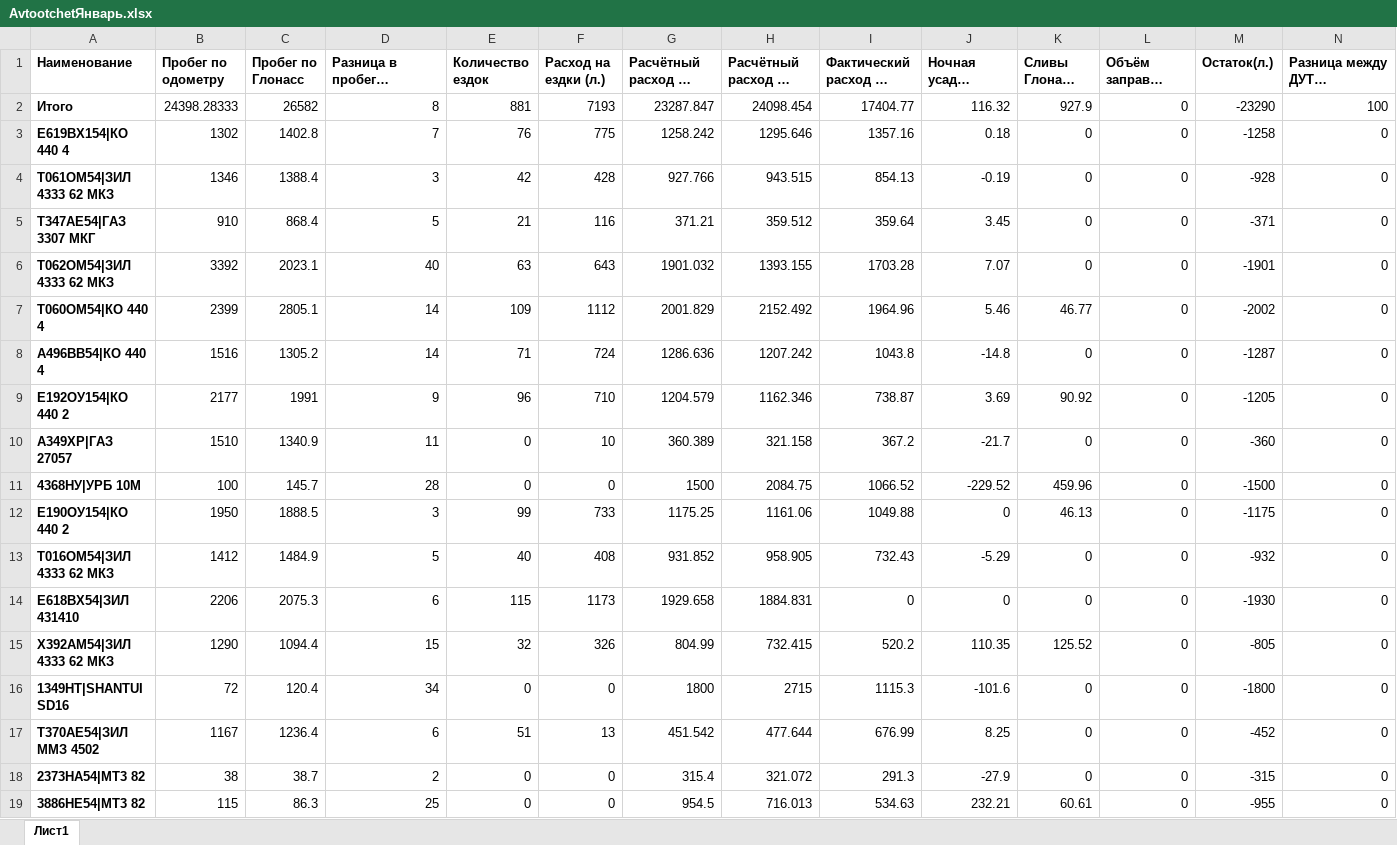
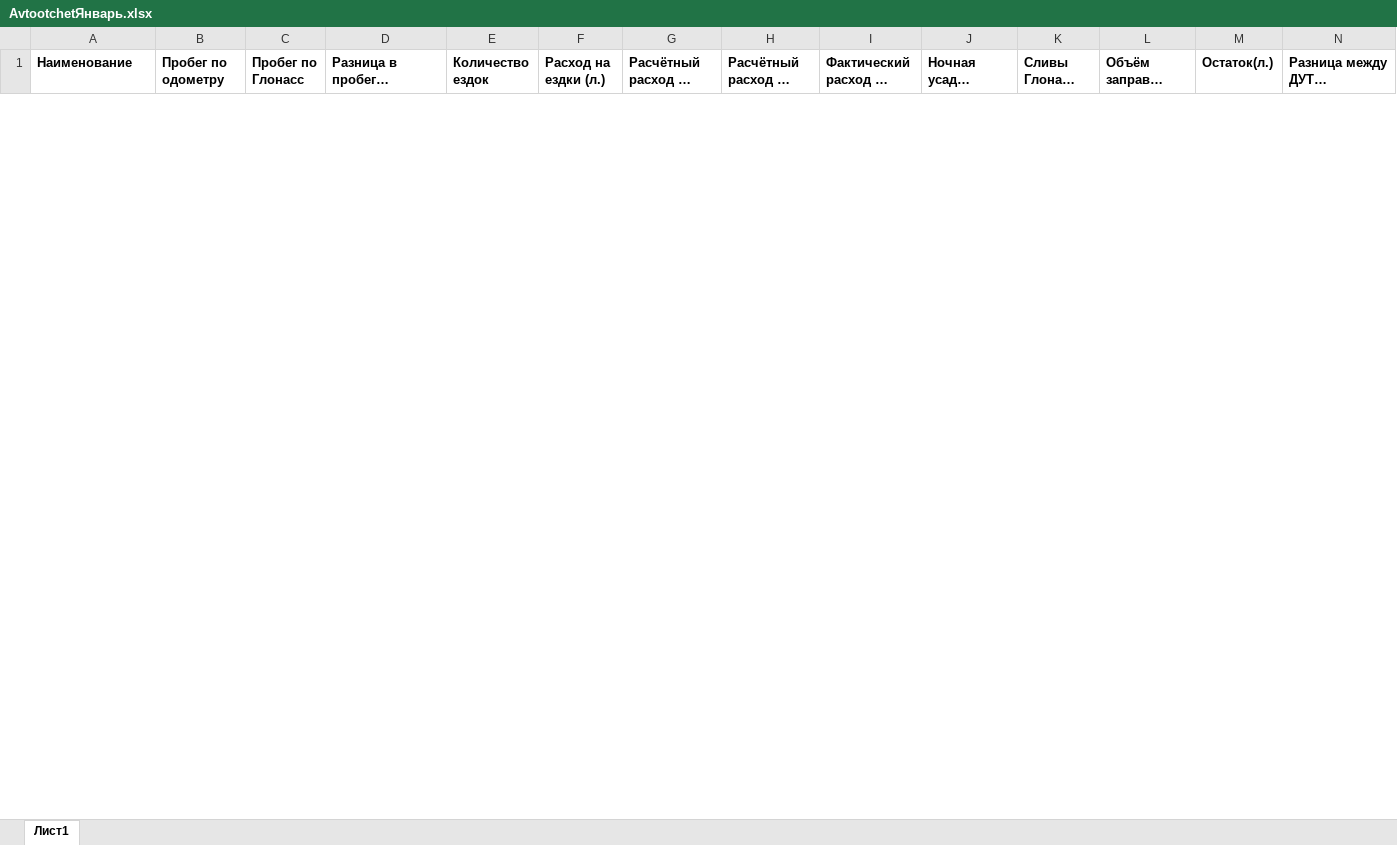
Before and after one commit to Nazgulator/GKHNNC, an Excel workbook: GKHNNC/Content/AvtootchetЯнварь.xlsx, sheet Лист1, drawn as a sheet; only a part is shown; long unchanged cells end in …; values as stored, in another font and other column widths than the file's, no borders; removed rows and columns are numbered as before the commit, all else as after; rows hold the shown columns only; the diff covers the shown part only; the diff names each change by its address in the sheet, - before the commit and + after, or states it on an @@ line.

```diff
--- a/GKHNNC/Content/AvtootchetЯнварь.xlsx (sheet Лист1)
+++ b/GKHNNC/Content/AvtootchetЯнварь.xlsx (sheet Лист1)
-row 2: Итого | 24398.28333 | 26582 | 8 | 881 | 7193 | 23287.847 | 24098.454 | 17404.77 | 116.32 | 927.9 | 0 | -23290 | 100
-row 3: Е619ВХ154|КО 440 4 | 1302 | 1402.8 | 7 | 76 | 775 | 1258.242 | 1295.646 | 1357.16 | 0.18 | 0 | 0 | -1258 | 0
-row 4: Т061ОМ54|ЗИЛ 4333 62 МКЗ | 1346 | 1388.4 | 3 | 42 | 428 | 927.766 | 943.515 | 854.13 | -0.19 | 0 | 0 | -928 | 0
-row 5: Т347АЕ54|ГАЗ 3307 МКГ | 910 | 868.4 | 5 | 21 | 116 | 371.21 | 359.512 | 359.64 | 3.45 | 0 | 0 | -371 | 0
-row 6: Т062ОМ54|ЗИЛ 4333 62 МКЗ | 3392 | 2023.1 | 40 | 63 | 643 | 1901.032 | 1393.155 | 1703.28 | 7.07 | 0 | 0 | -1901 | 0
-row 7: Т060ОМ54|КО 440 4 | 2399 | 2805.1 | 14 | 109 | 1112 | 2001.829 | 2152.492 | 1964.96 | 5.46 | 46.77 | 0 | -2002 | 0
-row 8: А496ВВ54|КО 440 4 | 1516 | 1305.2 | 14 | 71 | 724 | 1286.636 | 1207.242 | 1043.8 | -14.8 | 0 | 0 | -1287 | 0
-row 9: Е192ОУ154|КО 440 2 | 2177 | 1991 | 9 | 96 | 710 | 1204.579 | 1162.346 | 738.87 | 3.69 | 90.92 | 0 | -1205 | 0
-row 10: А349ХР|ГАЗ 27057 | 1510 | 1340.9 | 11 | 0 | 10 | 360.389 | 321.158 | 367.2 | -21.7 | 0 | 0 | -360 | 0
-row 11: 4368НУ|УРБ 10М | 100 | 145.7 | 28 | 0 | 0 | 1500 | 2084.75 | 1066.52 | -229.52 | 459.96 | 0 | -1500 | 0
-row 12: Е190ОУ154|КО 440 2 | 1950 | 1888.5 | 3 | 99 | 733 | 1175.25 | 1161.06 | 1049.88 | 0 | 46.13 | 0 | -1175 | 0
-row 13: Т016ОМ54|ЗИЛ 4333 62 МКЗ | 1412 | 1484.9 | 5 | 40 | 408 | 931.852 | 958.905 | 732.43 | -5.29 | 0 | 0 | -932 | 0
-row 14: Е618ВХ54|ЗИЛ 431410 | 2206 | 2075.3 | 6 | 115 | 1173 | 1929.658 | 1884.831 | 0 | 0 | 0 | 0 | -1930 | 0
-row 15: Х392АМ54|ЗИЛ 4333 62 МКЗ | 1290 | 1094.4 | 15 | 32 | 326 | 804.99 | 732.415 | 520.2 | 110.35 | 125.52 | 0 | -805 | 0
-row 16: 1349НТ|SHANTUI SD16 | 72 | 120.4 | 34 | 0 | 0 | 1800 | 2715 | 1115.3 | -101.6 | 0 | 0 | -1800 | 0
-row 17: Т370АЕ54|ЗИЛ ММЗ 4502 | 1167 | 1236.4 | 6 | 51 | 13 | 451.542 | 477.644 | 676.99 | 8.25 | 0 | 0 | -452 | 0
-row 18: 2373НА54|МТ3 82 | 38 | 38.7 | 2 | 0 | 0 | 315.4 | 321.072 | 291.3 | -27.9 | 0 | 0 | -315 | 0
-row 19: 3886НЕ54|МТ3 82 | 115 | 86.3 | 25 | 0 | 0 | 954.5 | 716.013 | 534.63 | 232.21 | 60.61 | 0 | -955 | 0
```
Also changed, not shown: 1 added row and 9 removed rows elsewhere in this sheet, 56 other files.
